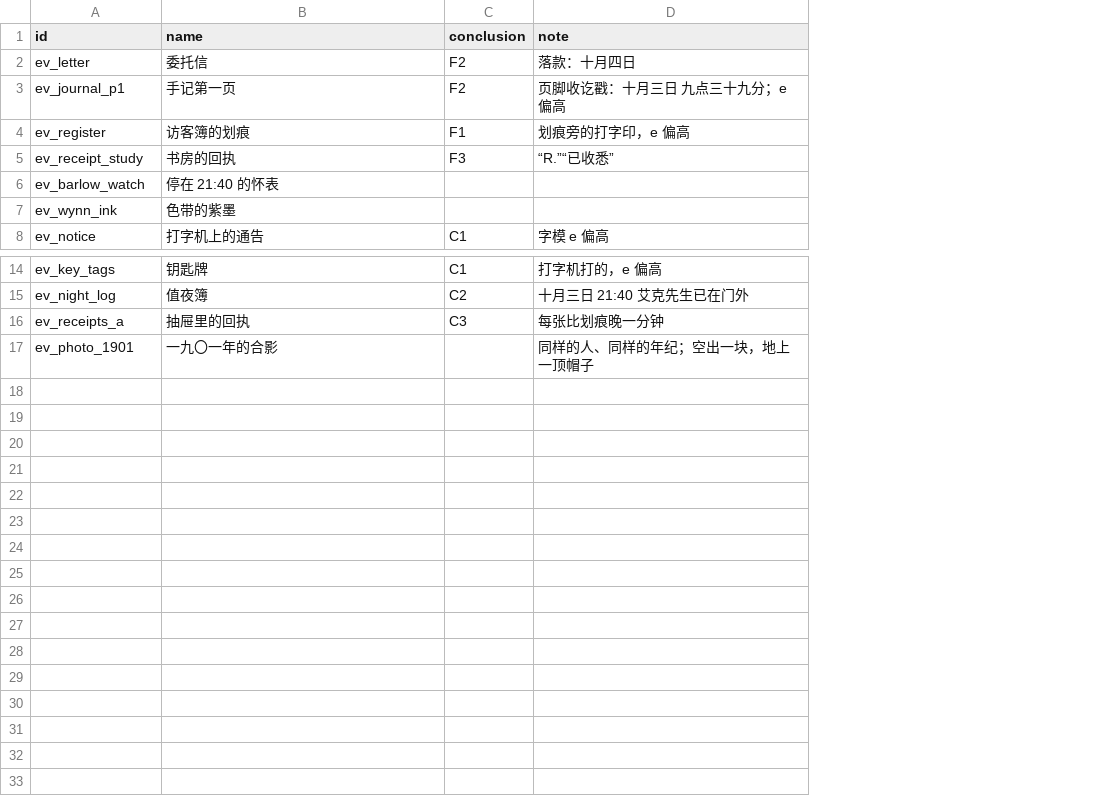
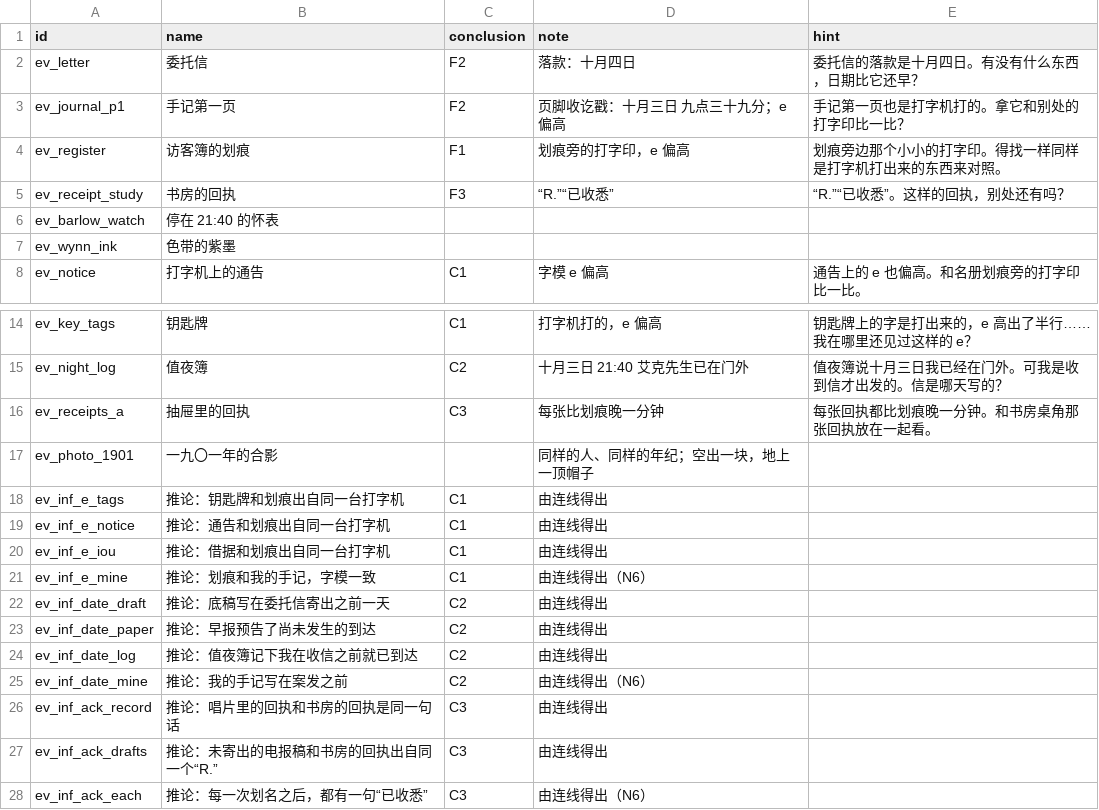
Before and after one commit to Gazerrr03/latent-image, a CSV file: godot/content/story/evidence.csv, drawn as a sheet; only a part is shown, gaps mark what is left out; the diff names each change by its address in the sheet, - before the commit and + after, or states it on an @@ line.

```diff
--- a/godot/content/story/evidence.csv
+++ b/godot/content/story/evidence.csv
+column E (hint), rows 2-8: 委托信的落款是十月四日。有没有什么东西，日期比它还早？ | 手记第一页也是打字机打的。拿它和别处的打字印比一比？ | 划痕旁边那个小小的打字印。得找一样同样是打字机打出来的东西来对照。 | “R.”“已收悉”。这样的回执，别处还有吗？ |  |  | 通告上的 e 也偏高。和名册划痕旁的打字印比一比。; rows 14-16: 钥匙牌上的字是打出来的，e 高出了半行……我在哪里还见过这样的 e？ | 值夜簿说十月三日我已经在门外。可我是收到信才出发的。信是哪天写的？ | 每张回执都比划痕晚一分钟。和书房桌角那张回执放在一起看。
+row 18: ev_inf_e_tags | 推论：钥匙牌和划痕出自同一台打字机 | C1 | 由连线得出
+row 19: ev_inf_e_notice | 推论：通告和划痕出自同一台打字机 | C1 | 由连线得出
+row 20: ev_inf_e_iou | 推论：借据和划痕出自同一台打字机 | C1 | 由连线得出
+row 21: ev_inf_e_mine | 推论：划痕和我的手记，字模一致 | C1 | 由连线得出（N6）
+row 22: ev_inf_date_draft | 推论：底稿写在委托信寄出之前一天 | C2 | 由连线得出
+row 23: ev_inf_date_paper | 推论：早报预告了尚未发生的到达 | C2 | 由连线得出
+row 24: ev_inf_date_log | 推论：值夜簿记下我在收信之前就已到达 | C2 | 由连线得出
+row 25: ev_inf_date_mine | 推论：我的手记写在案发之前 | C2 | 由连线得出（N6）
+row 26: ev_inf_ack_record | 推论：唱片里的回执和书房的回执是同一句话 | C3 | 由连线得出
+row 27: ev_inf_ack_drafts | 推论：未寄出的电报稿和书房的回执出自同一个“R.” | C3 | 由连线得出
+row 28: ev_inf_ack_each | 推论：每一次划名之后，都有一句“已收悉” | C3 | 由连线得出（N6）
```
Also changed, not shown: godot/content/story/links.csv, 10 other files.
